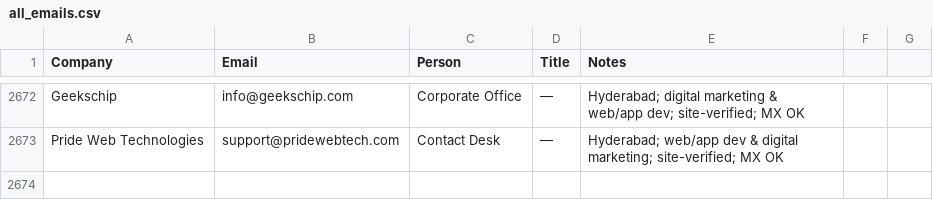
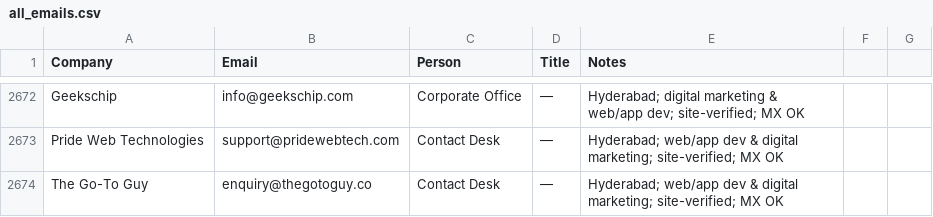
Before and after one commit to eeshsaxena/outreach-emails, a CSV file: industry/all_emails.csv, drawn as a sheet; only a part is shown, gaps mark what is left out; the diff names each change by its address in the sheet, - before the commit and + after, or states it on an @@ line.

```diff
--- a/industry/all_emails.csv
+++ b/industry/all_emails.csv
+row 2674: The Go-To Guy | enquiry@thegotoguy.co | Contact Desk | — | Hyderabad; web/app dev & digital marketing; site-verified; MX OK
```
Also changed, not shown: industry/city/city_hyderabad_01.csv.
